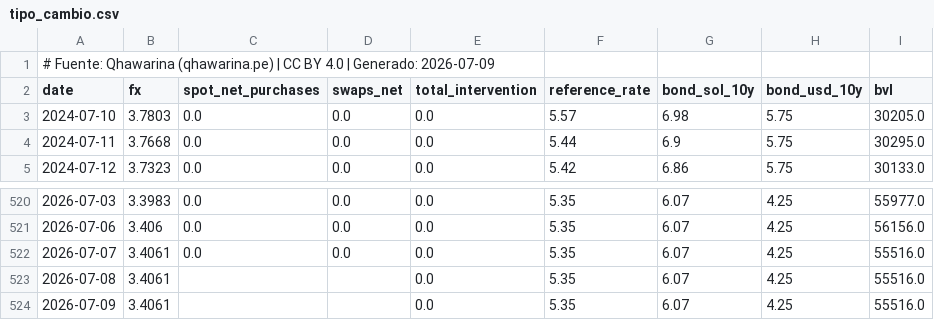
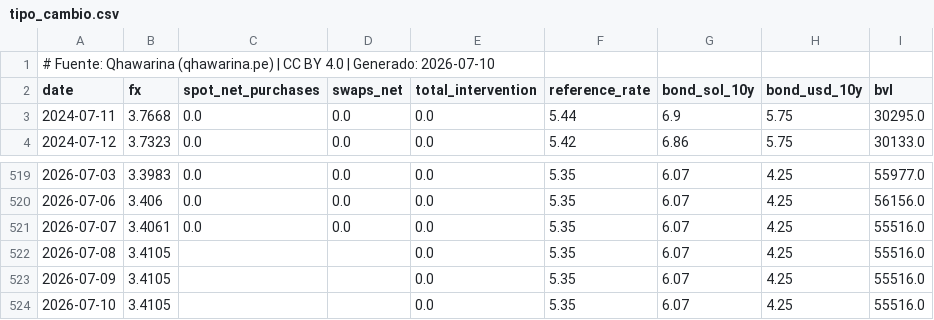
Before and after one commit to cesarchavezp29/qhawarina, a CSV file: exports/data/csv/tipo_cambio.csv, drawn as a sheet; only a part is shown, gaps mark what is left out.

```diff
--- a/exports/data/csv/tipo_cambio.csv
+++ b/exports/data/csv/tipo_cambio.csv
@@ -1,4 +1,3 @@
-# Fuente: Qhawarina (qhawarina.pe) | CC BY 4.0 | Generado: 2026-07-09
+# Fuente: Qhawarina (qhawarina.pe) | CC BY 4.0 | Generado: 2026-07-10
 date,fx,spot_net_purchases,swaps_net,total_intervention,reference_rate,bond_sol_10y,bond_usd_10y,bvl
-2024-07-10,3.7803,0.0,0.0,0.0,5.57,6.98,5.75,30205.0
 2024-07-11,3.7668,0.0,0.0,0.0,5.44,6.9,5.75,30295.0
@@ -522,3 +521,4 @@ date,fx,spot_net_purchases,swaps_net,total_intervention,reference_rate,bond_sol_
 2026-07-07,3.4061,0.0,0.0,0.0,5.35,6.07,4.25,55516.0
-2026-07-08,3.4061,,,0.0,5.35,6.07,4.25,55516.0
-2026-07-09,3.4061,,,0.0,5.35,6.07,4.25,55516.0
+2026-07-08,3.4105,,,0.0,5.35,6.07,4.25,55516.0
+2026-07-09,3.4105,,,0.0,5.35,6.07,4.25,55516.0
+2026-07-10,3.4105,,,0.0,5.35,6.07,4.25,55516.0
```
Also changed, not shown: exports/data/csv/indices_riesgo_mensual.csv, exports/data/csv/pbi_nowcast.csv, 10 other files.
